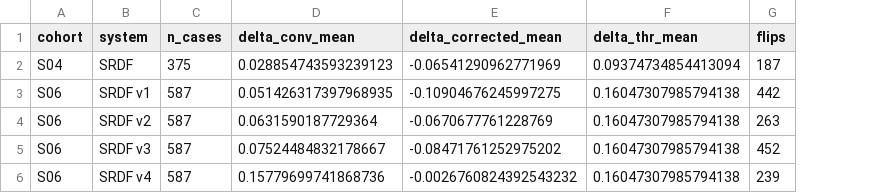
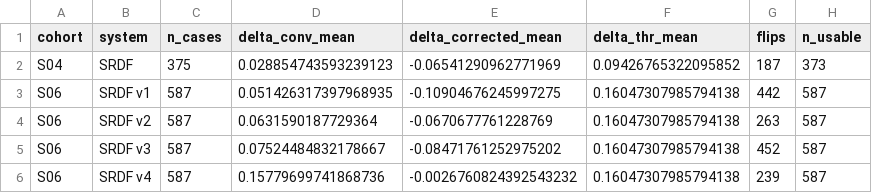
Before and after one commit to mohammedqaidalathwary/neurocortex-srdf, a CSV file: experiments/S07_PRACTICE_INFLATION/tables/armB_summary.csv, drawn as a sheet; the diff names each change by its address in the sheet, - before the commit and + after, or states it on an @@ line.

Commit message:
fix(S07): update results DOI in report, unify Arm B denominators (n_usable=373 for S04), add Arm B clarification note

```diff
--- a/experiments/S07_PRACTICE_INFLATION/tables/armB_summary.csv
+++ b/experiments/S07_PRACTICE_INFLATION/tables/armB_summary.csv
+column H (n_usable), rows 2-6: 373 | 587 | 587 | 587 | 587
-F2 (delta_thr_mean): 0.09374734854413094
+F2 (delta_thr_mean): 0.09426765322095852
```
Also changed, not shown: 1 other file.
